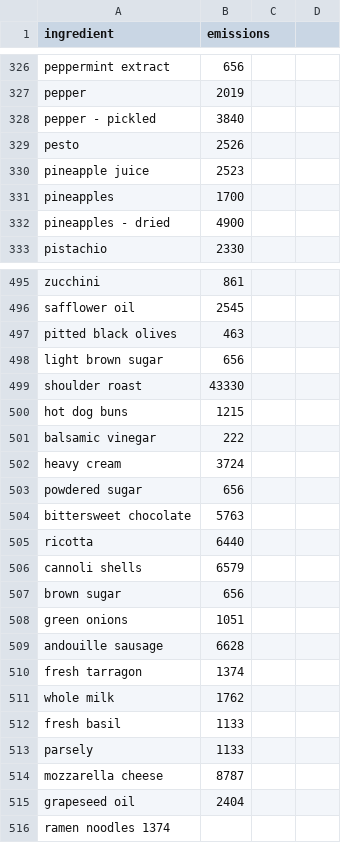
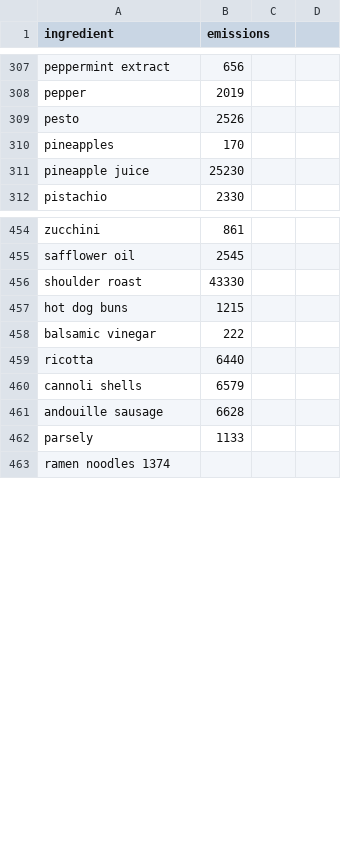
Before and after one commit to Matbeac/FritzWebInterface, a CSV file: Emission_computing/final_ingredients_emissions.csv, drawn as a sheet; only a part is shown, gaps mark what is left out; the diff covers the shown part only.

```diff
--- a/Emission_computing/final_ingredients_emissions.csv
+++ b/Emission_computing/final_ingredients_emissions.csv
@@ -327,7 +308,5 @@ peppermint extract,656
 pepper,2019
-pepper - pickled,3840
 pesto,2526
-pineapple juice,2523
-pineapples,1700
-pineapples - dried,4900
+pineapples,170
+pineapple juice,25230
 pistachio,2330
@@ -496,4 +455,2 @@ zucchini,861
 safflower oil,2545
-pitted black olives,463
-light brown sugar,656
 shoulder roast,43330
@@ -501,16 +458,6 @@ hot dog buns,1215
 balsamic vinegar,222
-heavy cream,3724
-powdered sugar,656
-bittersweet chocolate,5763
 ricotta,6440
 cannoli shells,6579
-brown sugar,656
-green onions,1051
 andouille sausage,6628
-fresh tarragon,1374
-whole milk,1762
-fresh basil,1133
 parsely,1133
-mozzarella cheese,8787
-grapeseed oil,2404
 ramen noodles 1374
```
Also changed, not shown: 2 added rows, 51 removed rows and 9 edited cells elsewhere in this file, 1 other file.
